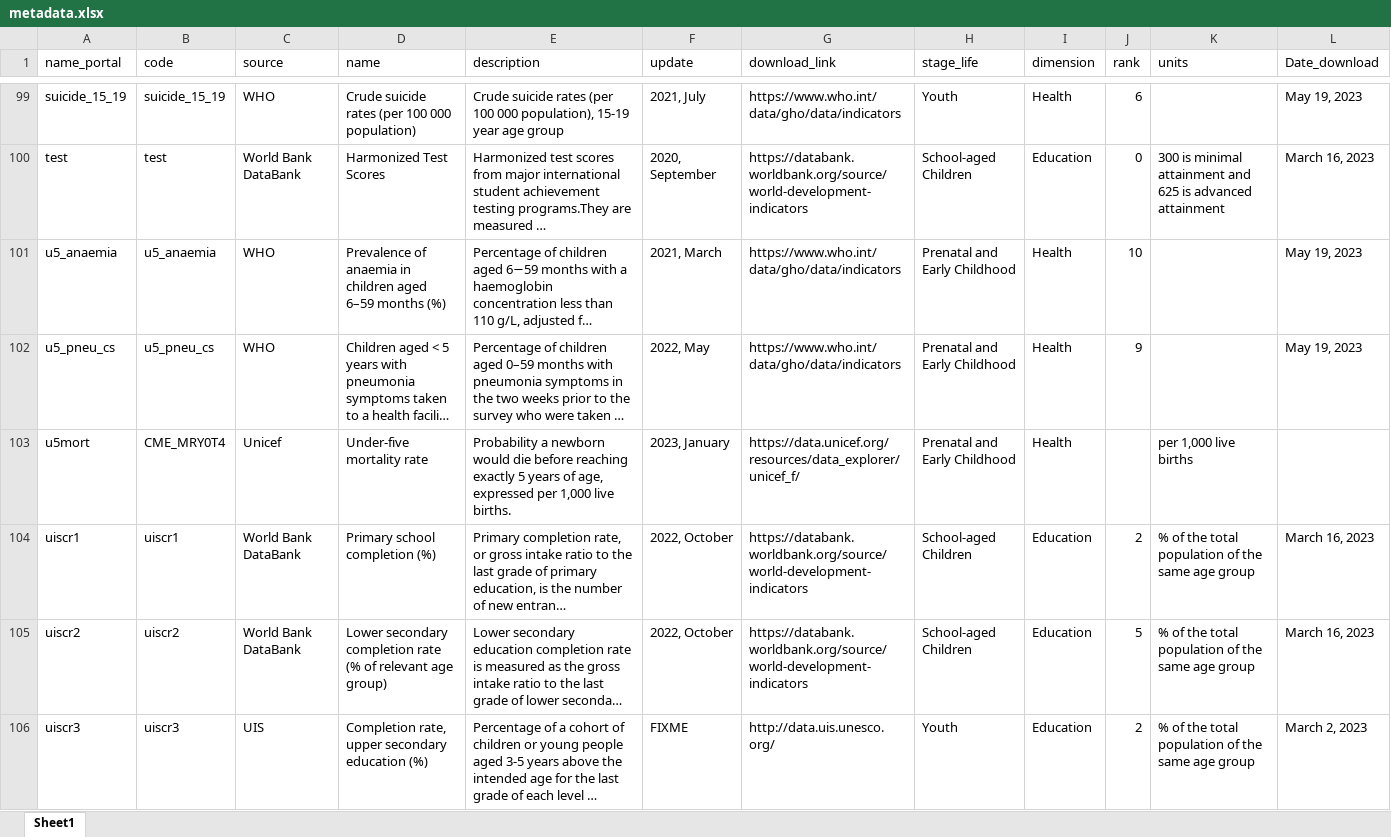
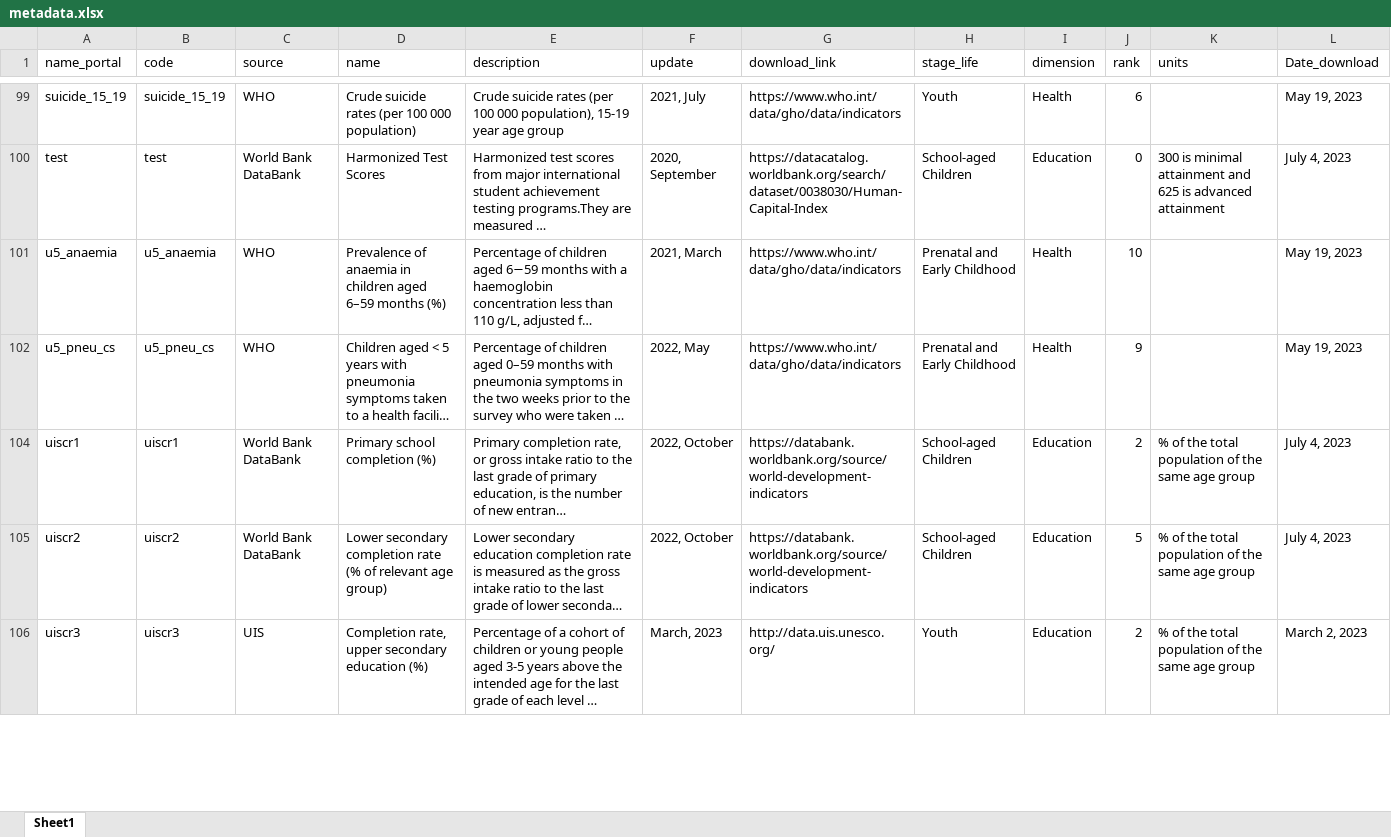
Before and after one commit to Queeno11/Data-Portal-Brief-Generator, an Excel workbook: Data/Data_Raw/Country codes & metadata/metadata.xlsx, sheet Sheet1, drawn as a sheet; only a part is shown, gaps mark what is left out; long unchanged cells end in …; values as stored, in another font and other column widths than the file's, no cell formats; the diff covers the shown part only; the diff names each change by its address in the sheet, - before the commit and + after, or states it on an @@ line.

Commit message:
Updated data

```diff
--- a/Data/Data_Raw/Country codes & metadata/metadata.xlsx (sheet Sheet1)
+++ b/Data/Data_Raw/Country codes & metadata/metadata.xlsx (sheet Sheet1)
-G100 (download_link): https://databank.worldbank.org/source/world-development-indicators
+G100 (download_link): https://datacatalog.worldbank.org/search/dataset/0038030/Human-Capital-Index
-L100 (Date_download): March 16, 2023
+L100 (Date_download): July 4, 2023
@@ row 103 hidden: u5mort | CME_MRY0T4 | Unicef | Under-five mortality rate | Probability a newborn would die before reaching exactly 5 years of age, expressed per 1,000 live births. | 2023, January | https://data.unicef.org/resources/data_explorer/unicef_f/ | Prenatal and Early Childhood | Health |  | per 1,000 live births @@
-L104:L105 (Date_download): March 16, 2023
+L104:L105 (Date_download): July 4, 2023
-F106 (update): FIXME
+F106 (update): March, 2023
```
Also changed, not shown: 64 hidden or unhidden rows and 88 edited cells elsewhere in this sheet, cell formats, 2 other files.
